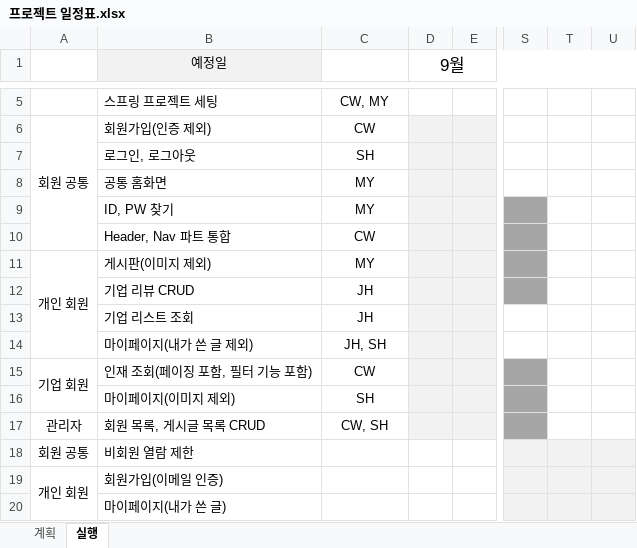
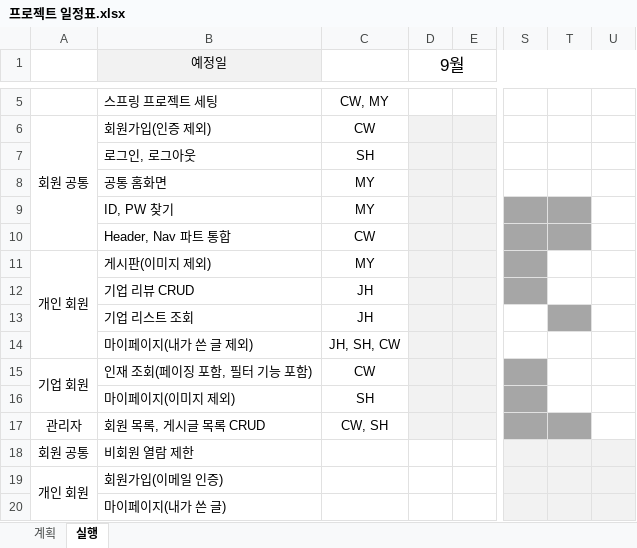
Before and after one commit to imchanu96/EzenAcademy_TeamProject_JUST, an Excel workbook: document/프로젝트 일정표.xlsx, sheet 실행, drawn as a sheet; only a part is shown, gaps mark what is left out; values as stored, in another font and other column widths than the file's, no borders; the diff names each change by its address in the sheet, - before the commit and + after, or states it on an @@ line.

Commit message:
2023-09-22 by PJH
기능별 진행현황, 프로젝트 일정표 업데이트

```diff
--- a/document/프로젝트 일정표.xlsx (sheet 실행)
+++ b/document/프로젝트 일정표.xlsx (sheet 실행)
-T9:T10 fill: none
+T9:T10 fill: #A6A6A6
-T13 fill: none
+T13 fill: #A6A6A6
-C14: JH, SH
+C14: JH, SH, CW
-T17 fill: none
+T17 fill: #A6A6A6
```
Also changed, not shown: document/기능별 진행현황.xlsx.
